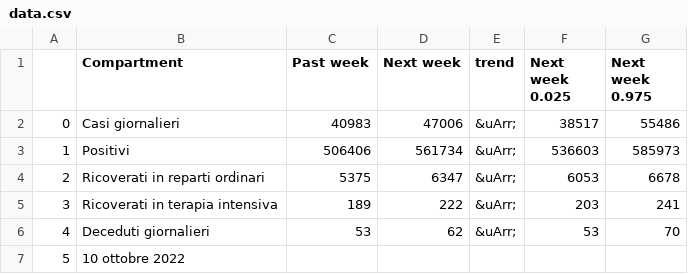
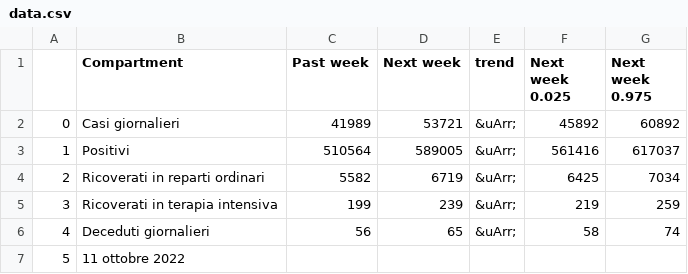
Before and after one commit to nicoparo/testaction, a CSV file: data.csv, drawn as a sheet.

```diff
--- a/data.csv
+++ b/data.csv
@@ -1,7 +1,7 @@
 ,Compartment,Past week,Next week,trend,Next week 0.025,Next week 0.975
-0,Casi giornalieri,40983,47006,&uArr;,38517,55486
-1,Positivi,506406,561734,&uArr;,536603,585973
-2,Ricoverati in reparti ordinari,5375,6347,&uArr;,6053,6678
-3,Ricoverati in terapia intensiva,189,222,&uArr;,203,241
-4,Deceduti giornalieri,53,62,&uArr;,53,70
-5,10 ottobre 2022,,,,,
+0,Casi giornalieri,41989,53721,&uArr;,45892,60892
+1,Positivi,510564,589005,&uArr;,561416,617037
+2,Ricoverati in reparti ordinari,5582,6719,&uArr;,6425,7034
+3,Ricoverati in terapia intensiva,199,239,&uArr;,219,259
+4,Deceduti giornalieri,56,65,&uArr;,58,74
+5,11 ottobre 2022,,,,,
```
